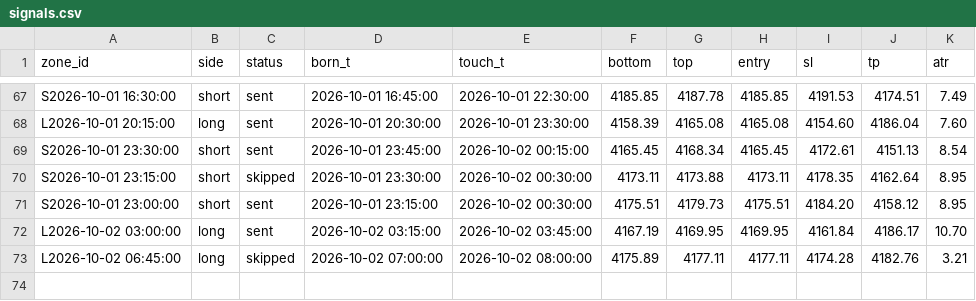
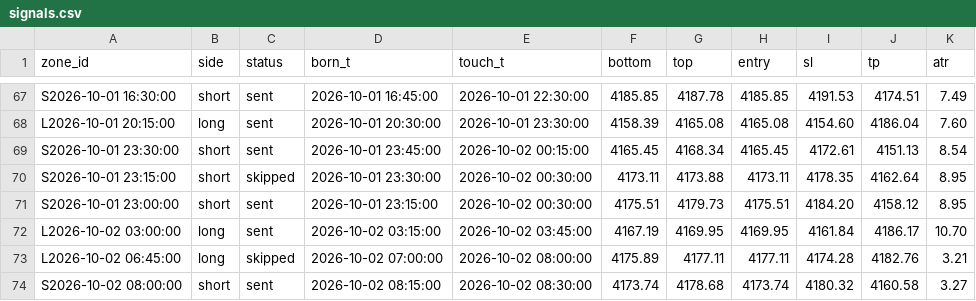
Before and after one commit to kureha722-arch/Signal-Gold, a CSV file: signals.csv, drawn as a sheet; only a part is shown, gaps mark what is left out; the diff names each change by its address in the sheet, - before the commit and + after, or states it on an @@ line.

```diff
--- a/signals.csv
+++ b/signals.csv
+row 74: S2026-10-02 08:00:00 | short | sent | 2026-10-02 08:15:00 | 2026-10-02 08:30:00 | 4173.74 | 4178.68 | 4173.74 | 4180.32 | 4160.58 | 3.27
```
Also changed, not shown: bars.csv, 1 other file.
